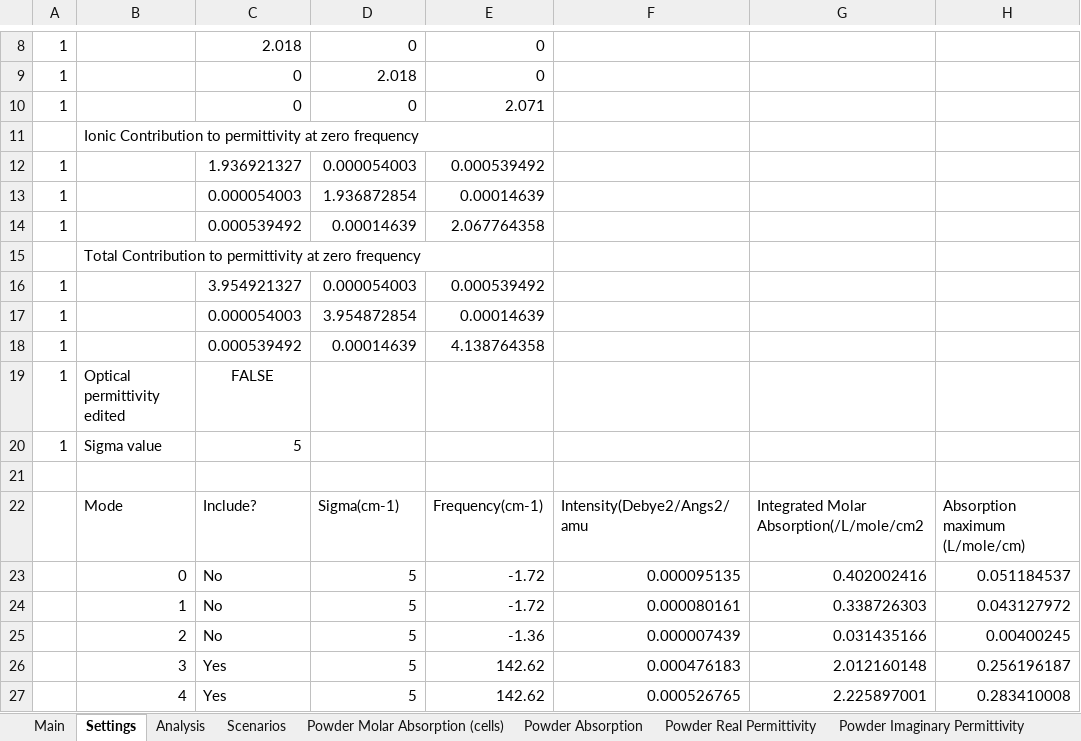
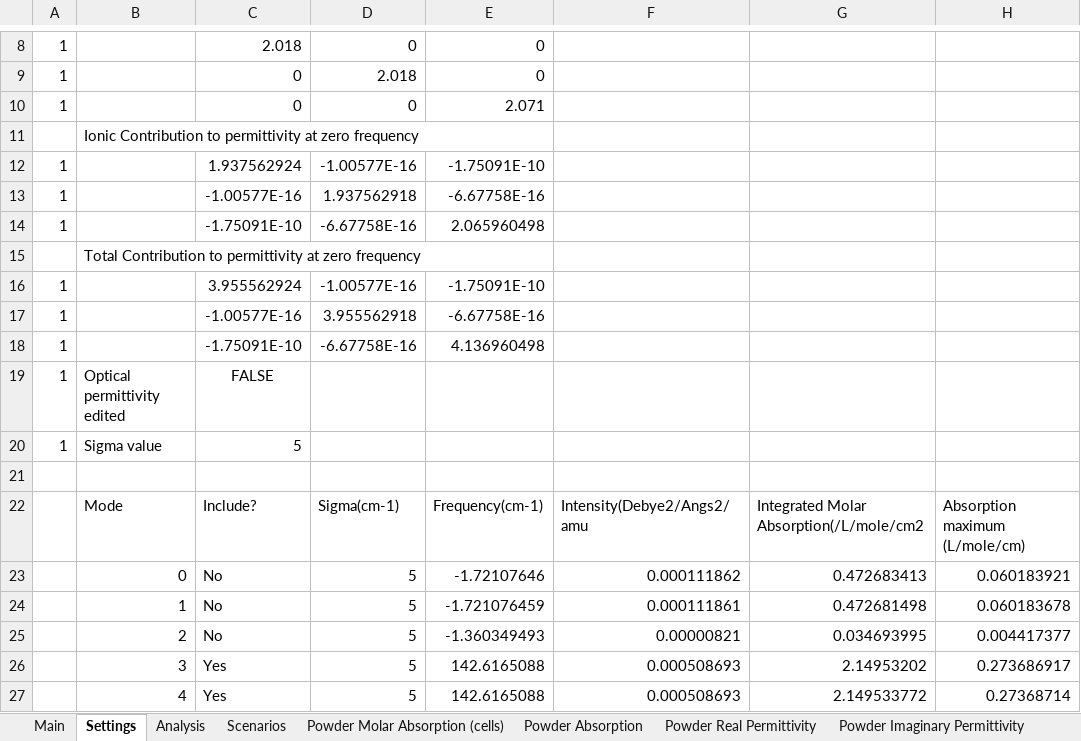
Before and after one commit to JohnKendrick/PDielec, an Excel workbook: Examples/Crystal/Quartz/results.ref.xlsx, sheet Settings, drawn as a sheet; only a part is shown, gaps mark what is left out; values as stored, in another font and other column widths than the file's, no borders; removed rows and columns are numbered as before the commit, all else as after; the diff covers the shown part only; the diff names each change by its address in the sheet, - before the commit and + after, or states it on an @@ line.

```diff
--- a/Examples/Crystal/Quartz/results.ref.xlsx (sheet Settings)
+++ b/Examples/Crystal/Quartz/results.ref.xlsx (sheet Settings)
-row 12: 1 |  | 1.936921327 | 0.000054003 | 0.000539492
-row 13: 1 |  | 0.000054003 | 1.936872854 | 0.00014639
-row 14: 1 |  | 0.000539492 | 0.00014639 | 2.067764358
+row 12: 1 |  | 1.937562924 | -1.00577E-16 | -1.75091E-10
+row 13: 1 |  | -1.00577E-16 | 1.937562918 | -6.67758E-16
+row 14: 1 |  | -1.75091E-10 | -6.67758E-16 | 2.065960498
-row 16: 1 |  | 3.954921327 | 0.000054003 | 0.000539492
-row 17: 1 |  | 0.000054003 | 3.954872854 | 0.00014639
-row 18: 1 |  | 0.000539492 | 0.00014639 | 4.138764358
+row 16: 1 |  | 3.955562924 | -1.00577E-16 | -1.75091E-10
+row 17: 1 |  | -1.00577E-16 | 3.955562918 | -6.67758E-16
+row 18: 1 |  | -1.75091E-10 | -6.67758E-16 | 4.136960498
-E23: -1.72
+E23: -1.72107646
-F23: 0.000095135
+F23: 0.000111862
-G23: 0.402002416
+G23: 0.472683413
-H23: 0.051184537
+H23: 0.060183921
-E24: -1.72
+E24: -1.721076459
-F24: 0.000080161
+F24: 0.000111861
-G24: 0.338726303
+G24: 0.472681498
-H24: 0.043127972
+H24: 0.060183678
-E25: -1.36
+E25: -1.360349493
-F25: 0.000007439
+F25: 0.00000821
-G25: 0.031435166
+G25: 0.034693995
-H25: 0.00400245
+H25: 0.004417377
-E26:E27: 142.62
+E26:E27: 142.6165088
-F26: 0.000476183
+F26: 0.000508693
-G26: 2.012160148
+G26: 2.14953202
-H26: 0.256196187
+H26: 0.273686917
-F27: 0.000526765
+F27: 0.000508693
-G27: 2.225897001
+G27: 2.149533772
-H27: 0.283410008
+H27: 0.27368714
```
Also changed, not shown: 90 edited cells elsewhere in this sheet, sheet Real Crystal Permittivity, sheet Imag Crystal Permittivity, sheet Powder Real Permittivity, sheet Powder Absorption, sheet Powder Molar Absorption (cells), sheet Powder Imaginary Permittivity, 3 more sheets, 29 other files.
